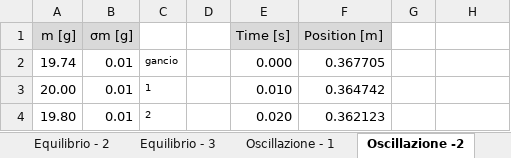
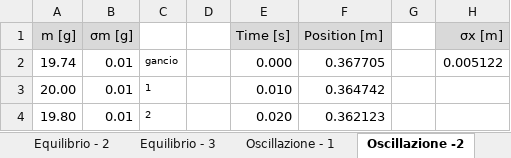
Before and after one commit to LeonardoCerasi/lab_stat, an Excel workbook: Oscillazioni/smorzamento.xlsx, sheet Oscillazione -2, drawn as a sheet; only a part is shown; values as stored, in another font and other column widths than the file's, no borders; the diff names each change by its address in the sheet, - before the commit and + after, or states it on an @@ line.

```diff
--- a/Oscillazioni/smorzamento.xlsx (sheet Oscillazione -2)
+++ b/Oscillazioni/smorzamento.xlsx (sheet Oscillazione -2)
-H1: (empty)
+H1: σx [m]
-H1 fill: none
+H1 fill: #D9D9D9
-H2 (σx [m]): (empty)
+H2 (σx [m]): 0.005122
```
Also changed, not shown: sheet Configurazione 3, sheet Configurazione 2, sheet Configurazione 1, sheet Oscillazione - 3, sheet Oscillazione - 1, 4 other files.
